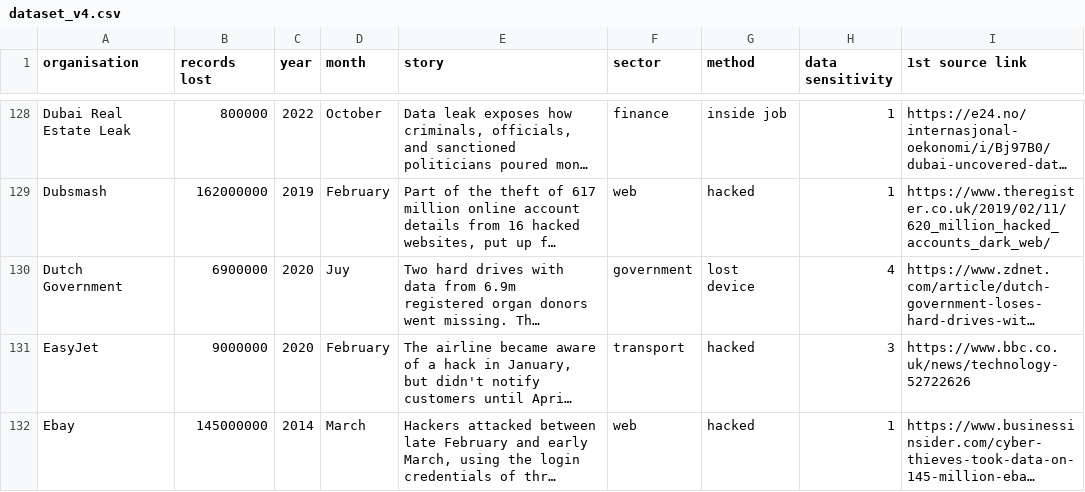
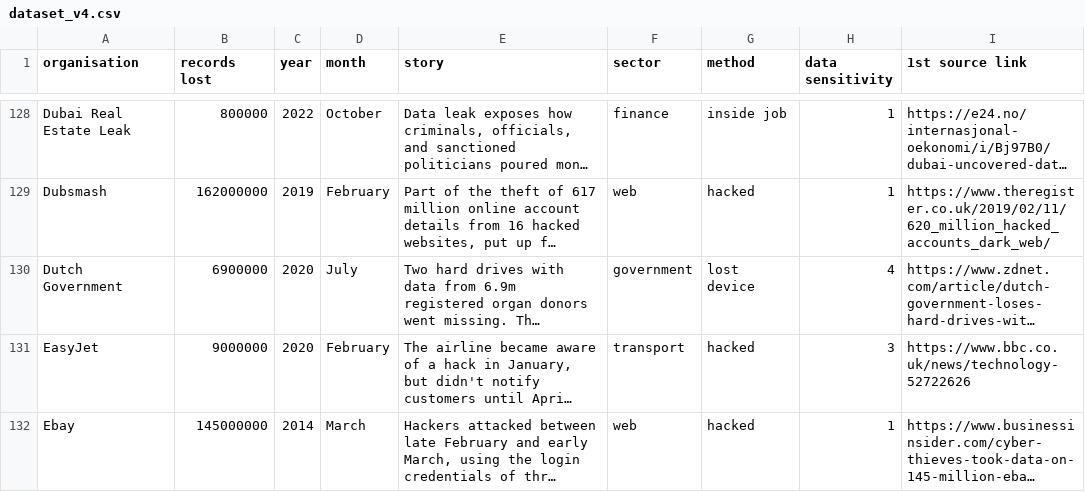
Before and after one commit to TheB0SS37/data-vis-website-team7, a CSV file: data/dataset_v4.csv, drawn as a sheet; only a part is shown, gaps mark what is left out; long unchanged cells end in …; the diff names each change by its address in the sheet, - before the commit and + after, or states it on an @@ line.

Commit message:
Added filtering to circle pack, updated dataset, refactored functions

```diff
--- a/data/dataset_v4.csv
+++ b/data/dataset_v4.csv
-D130 (month): Juy
+D130 (month): July
```
Also changed, not shown: 2 other files.
